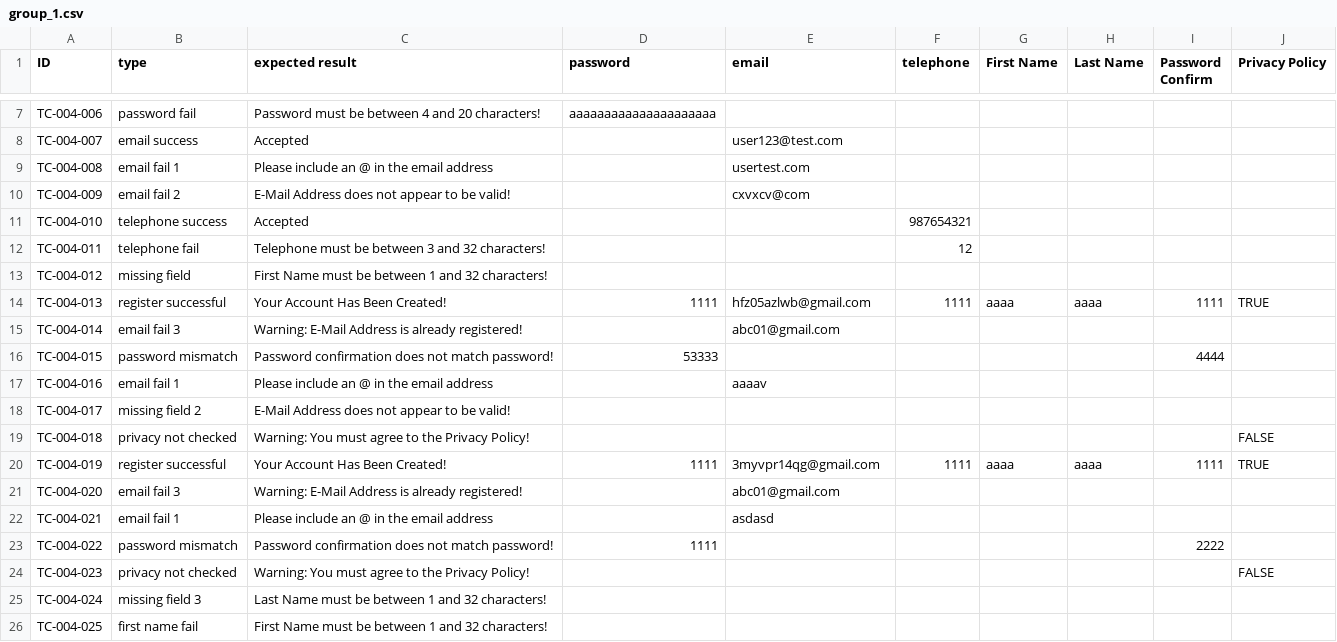
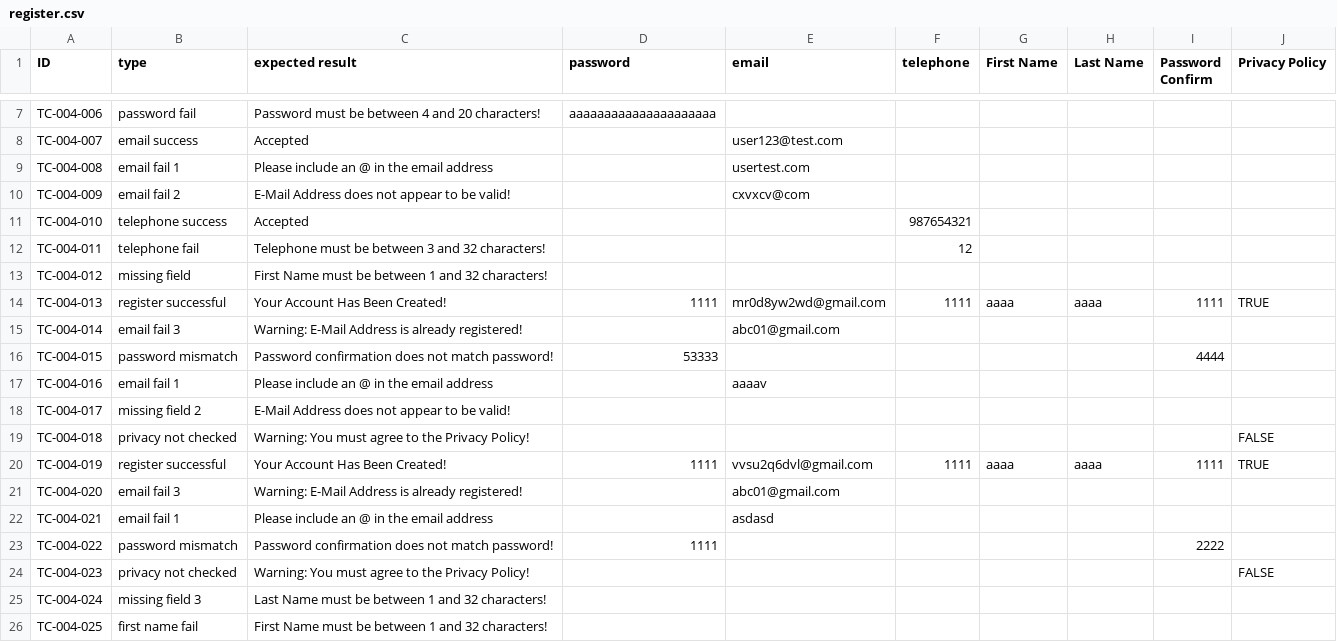
Before and after one commit to Acht8888/Software-Testing-Project-3, a CSV file: level_1/4_register/register.csv (was level_1/4_register/group_1.csv), drawn as a sheet; only a part is shown, gaps mark what is left out.

Commit message:
chang file name

```diff
--- a/level_1/4_register/group_1.csv
+++ b/level_1/4_register/register.csv
@@ -13,3 +13,3 @@ TC-004-011,telephone fail,Telephone must be between 3 and 32 characters!,,,12,,,
 TC-004-012,missing field,First Name must be between 1 and 32 characters!,,,,,,,
-TC-004-013,register successful,Your Account Has Been Created!,1111,hfz05azlwb@gmail.com,1111,aaaa,aaaa,1111,TRUE
+TC-004-013,register successful,Your Account Has Been Created!,1111,mr0d8yw2wd@gmail.com,1111,aaaa,aaaa,1111,TRUE
 TC-004-014,email fail 3,Warning: E-Mail Address is already registered!,,abc01@gmail.com,,,,,
@@ -19,3 +19,3 @@ TC-004-017,missing field 2,E-Mail Address does not appear to be valid!,,,,,,,
 TC-004-018,privacy not checked,Warning: You must agree to the Privacy Policy!,,,,,,,FALSE
-TC-004-019,register successful,Your Account Has Been Created!,1111,3myvpr14qg@gmail.com,1111,aaaa,aaaa,1111,TRUE
+TC-004-019,register successful,Your Account Has Been Created!,1111,vvsu2q6dvl@gmail.com,1111,aaaa,aaaa,1111,TRUE
 TC-004-020,email fail 3,Warning: E-Mail Address is already registered!,,abc01@gmail.com,,,,,
```
Also changed, not shown: level_2/4_register/register.csv, 8 other files.
